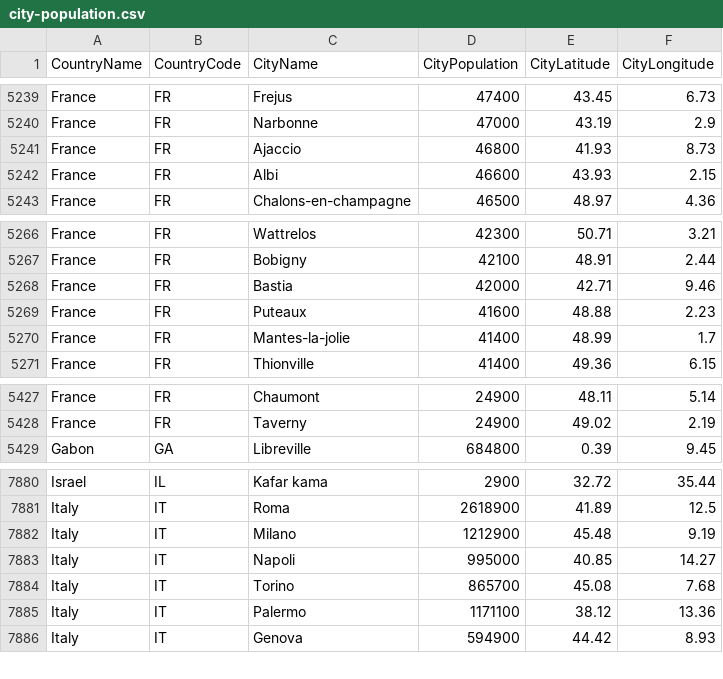
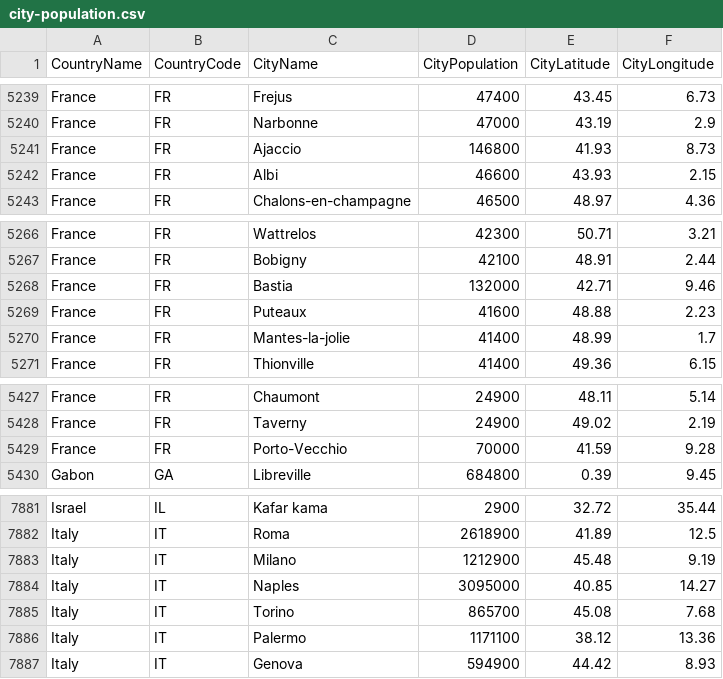
Before and after one commit to alex853/airways, a CSV file: src/main/resources/city-population.csv, drawn as a sheet; only a part is shown, gaps mark what is left out.

```diff
--- a/src/main/resources/city-population.csv
+++ b/src/main/resources/city-population.csv
@@ -5240,3 +5240,3 @@ France,FR,Frejus,47400,43.45,6.73
 France,FR,Narbonne,47000,43.19,2.9
-France,FR,Ajaccio,46800,41.93,8.73
+France,FR,Ajaccio,146800,41.93,8.73
 France,FR,Albi,46600,43.93,2.15
@@ -5267,3 +5267,3 @@ France,FR,Wattrelos,42300,50.71,3.21
 France,FR,Bobigny,42100,48.91,2.44
-France,FR,Bastia,42000,42.71,9.46
+France,FR,Bastia,132000,42.71,9.46
 France,FR,Puteaux,41600,48.88,2.23
@@ -5428,2 +5428,3 @@ France,FR,Chaumont,24900,48.11,5.14
 France,FR,Taverny,24900,49.02,2.19
+France,FR,Porto-Vecchio,70000,41.59,9.28
 Gabon,GA,Libreville,684800,0.39,9.45
@@ -7882,3 +7883,3 @@ Italy,IT,Roma,2618900,41.89,12.5
 Italy,IT,Milano,1212900,45.48,9.19
-Italy,IT,Napoli,995000,40.85,14.27
+Italy,IT,Naples,3095000,40.85,14.27
 Italy,IT,Torino,865700,45.08,7.68
```
Also changed, not shown: 7 other files.
